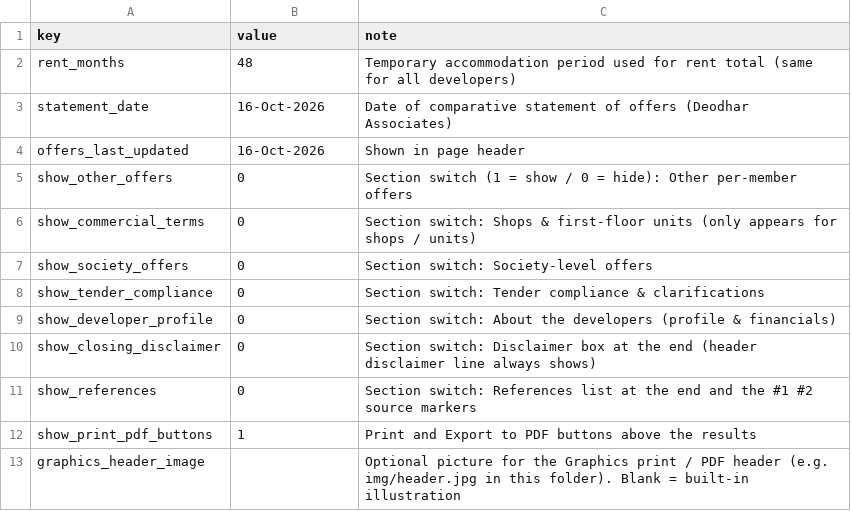
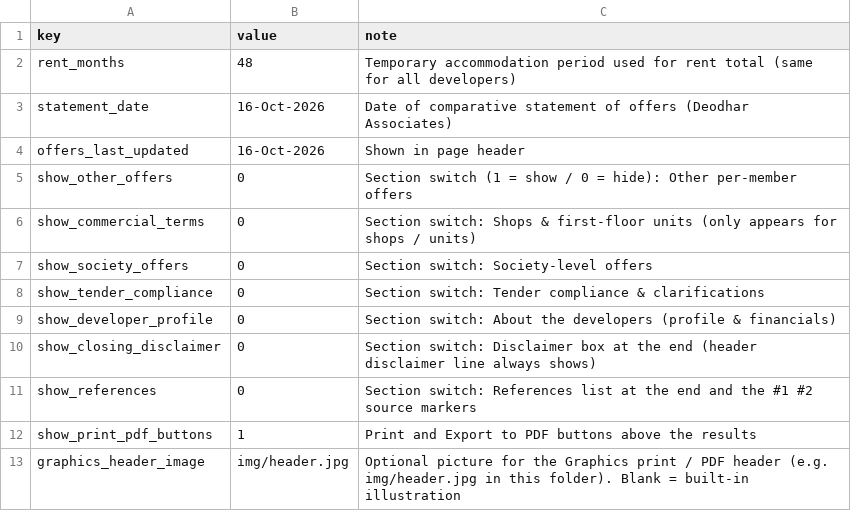
Before and after one commit to Khanderkar/asmitajyoti.info, a CSV file: Offer-Calculator/data/settings.csv, drawn as a sheet.

```diff
--- a/Offer-Calculator/data/settings.csv
+++ b/Offer-Calculator/data/settings.csv
@@ -12,2 +12,2 @@ show_references,0,Section switch: References list at the end and the #1 #2 sourc
 show_print_pdf_buttons,1,Print and Export to PDF buttons above the results
-graphics_header_image,,Optional picture for the Graphics print / PDF header (e.g. img/header.jpg in this folder). Blank = built-in illustration
+graphics_header_image,img/header.jpg,Optional picture for the Graphics print / PDF header (e.g. img/header.jpg in this folder). Blank = built-in illustration
```
Also changed, not shown: 2 other files.
